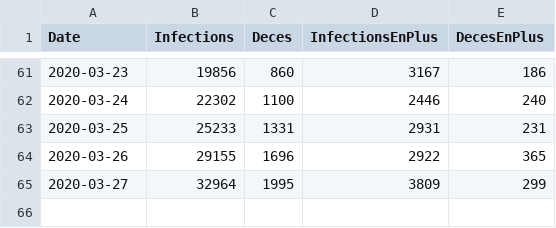
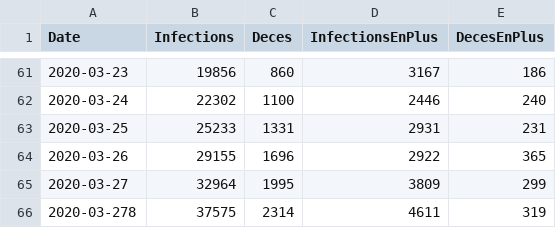
Before and after one commit to bacherecom/lecovid19.fr, a CSV file: numberOfCasesInFrance.csv, drawn as a sheet; only a part is shown, gaps mark what is left out.

Commit message:
Update numberOfCasesInFrance.csv

```diff
--- a/numberOfCasesInFrance.csv
+++ b/numberOfCasesInFrance.csv
@@ -65 +65,2 @@ Date;Infections;Deces;InfectionsEnPlus;DecesEnPlus
 2020-03-27;32964;1995;3809;299
+2020-03-278;37575;2314;4611;319
```
